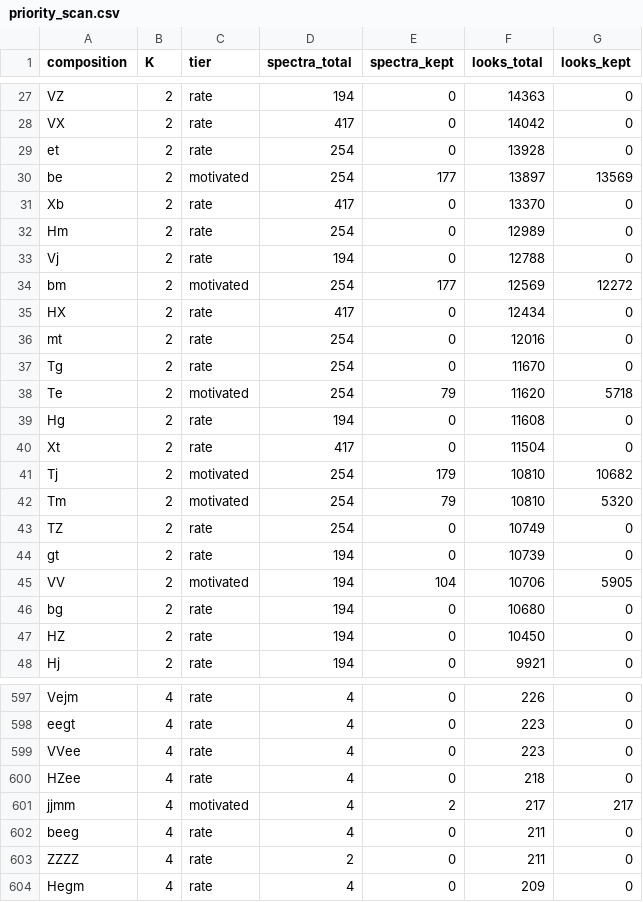
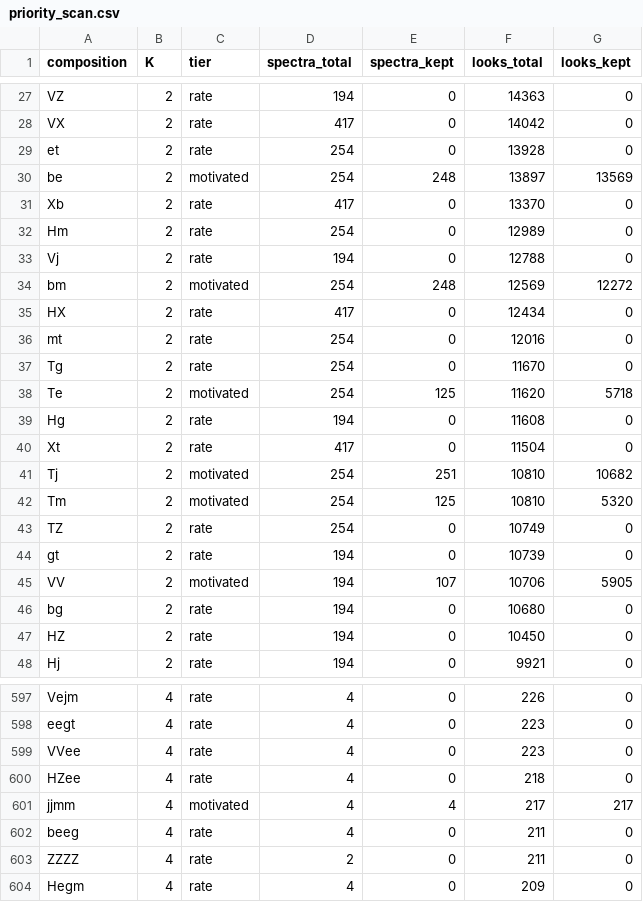
Before and after one commit to rodem-hep/search-budget, a CSV file: results/tables/priority_scan.csv, drawn as a sheet; only a part is shown, gaps mark what is left out; the diff covers the shown part only.

```diff
--- a/results/tables/priority_scan.csv
+++ b/results/tables/priority_scan.csv
@@ -29,3 +29,3 @@ VX,2,rate,417,0,14042,0
 et,2,rate,254,0,13928,0
-be,2,motivated,254,177,13897,13569
+be,2,motivated,254,248,13897,13569
 Xb,2,rate,417,0,13370,0
@@ -33,3 +33,3 @@ Hm,2,rate,254,0,12989,0
 Vj,2,rate,194,0,12788,0
-bm,2,motivated,254,177,12569,12272
+bm,2,motivated,254,248,12569,12272
 HX,2,rate,417,0,12434,0
@@ -37,10 +37,10 @@ mt,2,rate,254,0,12016,0
 Tg,2,rate,254,0,11670,0
-Te,2,motivated,254,79,11620,5718
+Te,2,motivated,254,125,11620,5718
 Hg,2,rate,194,0,11608,0
 Xt,2,rate,417,0,11504,0
-Tj,2,motivated,254,179,10810,10682
-Tm,2,motivated,254,79,10810,5320
+Tj,2,motivated,254,251,10810,10682
+Tm,2,motivated,254,125,10810,5320
 TZ,2,rate,254,0,10749,0
 gt,2,rate,194,0,10739,0
-VV,2,motivated,194,104,10706,5905
+VV,2,motivated,194,107,10706,5905
 bg,2,rate,194,0,10680,0
@@ -600,3 +600,3 @@ VVee,4,rate,4,0,223,0
 HZee,4,rate,4,0,218,0
-jjmm,4,motivated,4,2,217,217
+jjmm,4,motivated,4,4,217,217
 beeg,4,rate,4,0,211,0
```
Also changed, not shown: 23 edited cells elsewhere in this file, results/tables/scaled_scan.csv, 4 other files.
